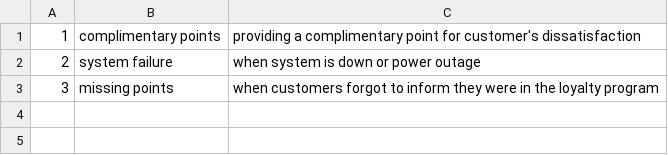
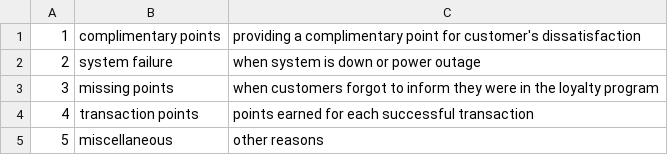
Before and after one commit to rebeccahut/TechspireProject, a TSV file: TechspireSite/TechspireSite/SQL/Data/PointReasonType.tsv, drawn as a sheet.

Commit message:
Update PointReasonType.tsv

```diff
--- a/TechspireSite/TechspireSite/SQL/Data/PointReasonType.tsv
+++ b/TechspireSite/TechspireSite/SQL/Data/PointReasonType.tsv
@@ -3 +3,3 @@
 3	missing points	when customers forgot to inform they were in the loyalty program
+4	transaction points	points earned for each successful transaction
+5	miscellaneous	other reasons
```
